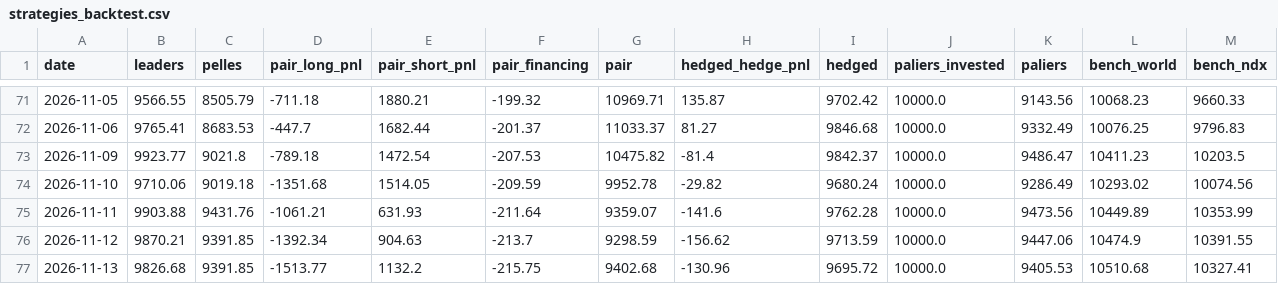
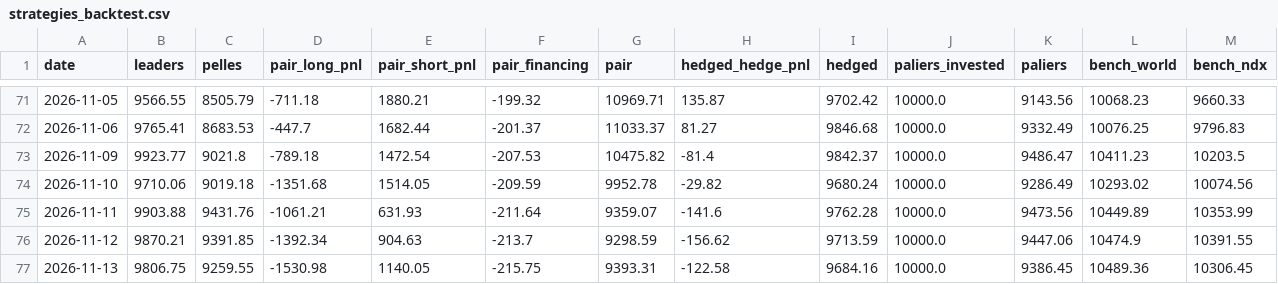
Before and after one commit to paulleriic/ai-bubble-tracker, a CSV file: data/strategies_backtest.csv, drawn as a sheet; only a part is shown, gaps mark what is left out.

```diff
--- a/data/strategies_backtest.csv
+++ b/data/strategies_backtest.csv
@@ -76,2 +76,2 @@ date,leaders,pelles,pair_long_pnl,pair_short_pnl,pair_financing,pair,hedged_hedg
 2026-11-12,9870.21,9391.85,-1392.34,904.63,-213.7,9298.59,-156.62,9713.59,10000.0,9447.06,10474.9,10391.55
-2026-11-13,9826.68,9391.85,-1513.77,1132.2,-215.75,9402.68,-130.96,9695.72,10000.0,9405.53,10510.68,10327.41
+2026-11-13,9806.75,9259.55,-1530.98,1140.05,-215.75,9393.31,-122.58,9684.16,10000.0,9386.45,10489.36,10306.45
```
Also changed, not shown: data/assets_summary.csv, data/fundamentals.csv, 10 other files.
